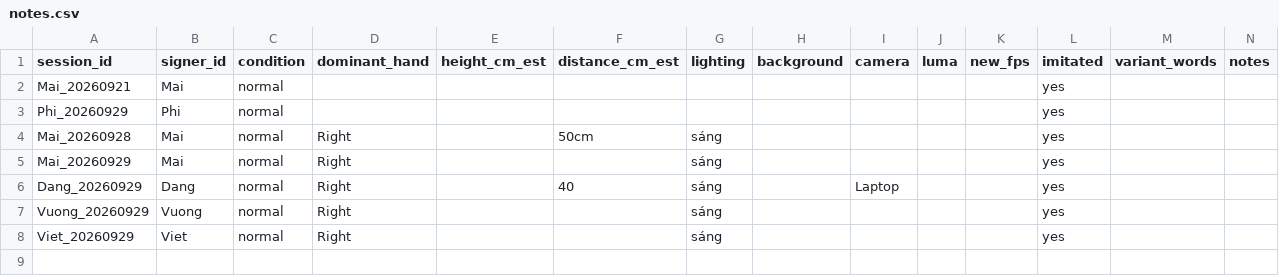
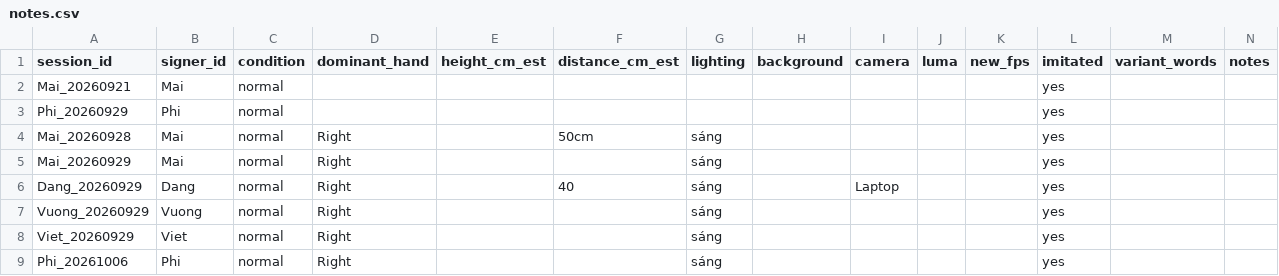
Before and after one commit to DATOXIC/DIP_project, a CSV file: profiles/notes.csv, drawn as a sheet.

```diff
--- a/profiles/notes.csv
+++ b/profiles/notes.csv
@@ -8 +8,2 @@ Vuong_20260929,Vuong,normal,Right,,,sáng,,,,,yes,,
 Viet_20260929,Viet,normal,Right,,,sáng,,,,,yes,,
+Phi_20261006,Phi,normal,Right,,,sáng,,,,,yes,,
```
Also changed, not shown: 25 other files.
